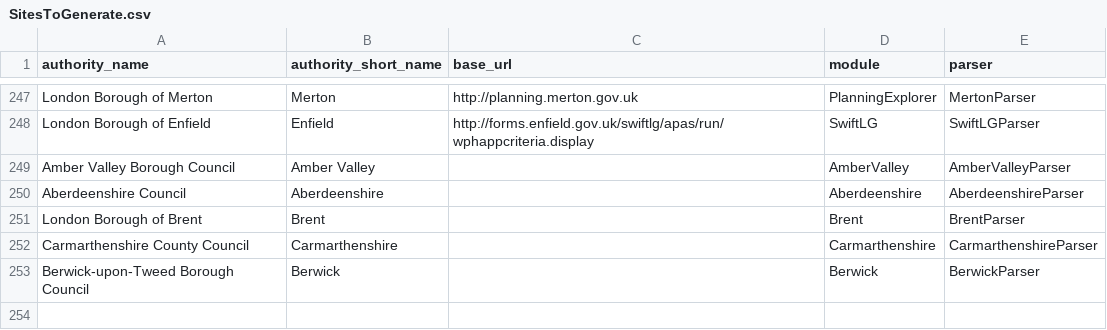
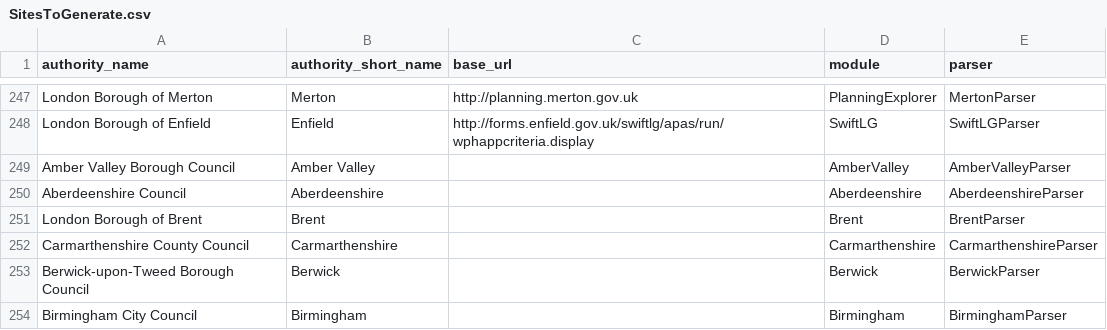
Before and after one commit to mikelmaron/planningalerts, a CSV file: python_scrapers/SitesToGenerate.csv, drawn as a sheet; only a part is shown, gaps mark what is left out; the diff names each change by its address in the sheet, - before the commit and + after, or states it on an @@ line.

Commit message:
Add scraper for Birmingham.

```diff
--- a/python_scrapers/SitesToGenerate.csv
+++ b/python_scrapers/SitesToGenerate.csv
+row 254: Birmingham City Council | Birmingham |  | Birmingham | BirminghamParser
```
Also changed, not shown: python_scrapers/OtherFilesToCopy.csv, 1 other file.
